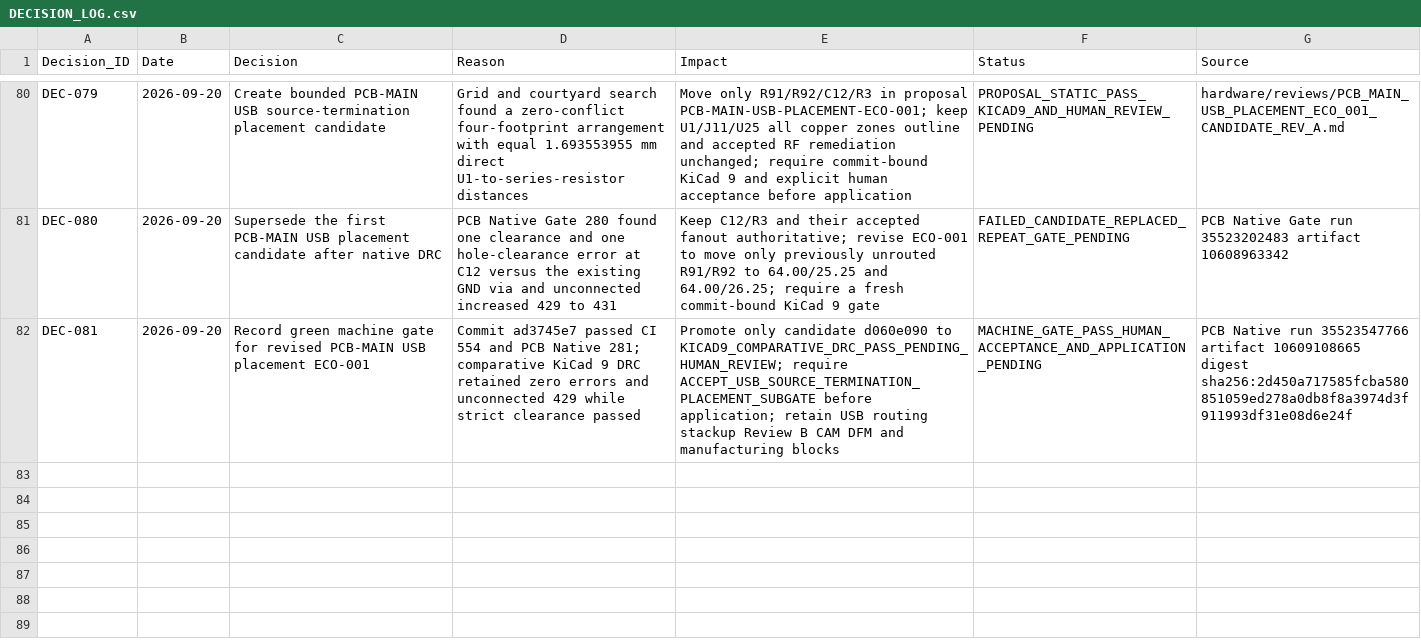
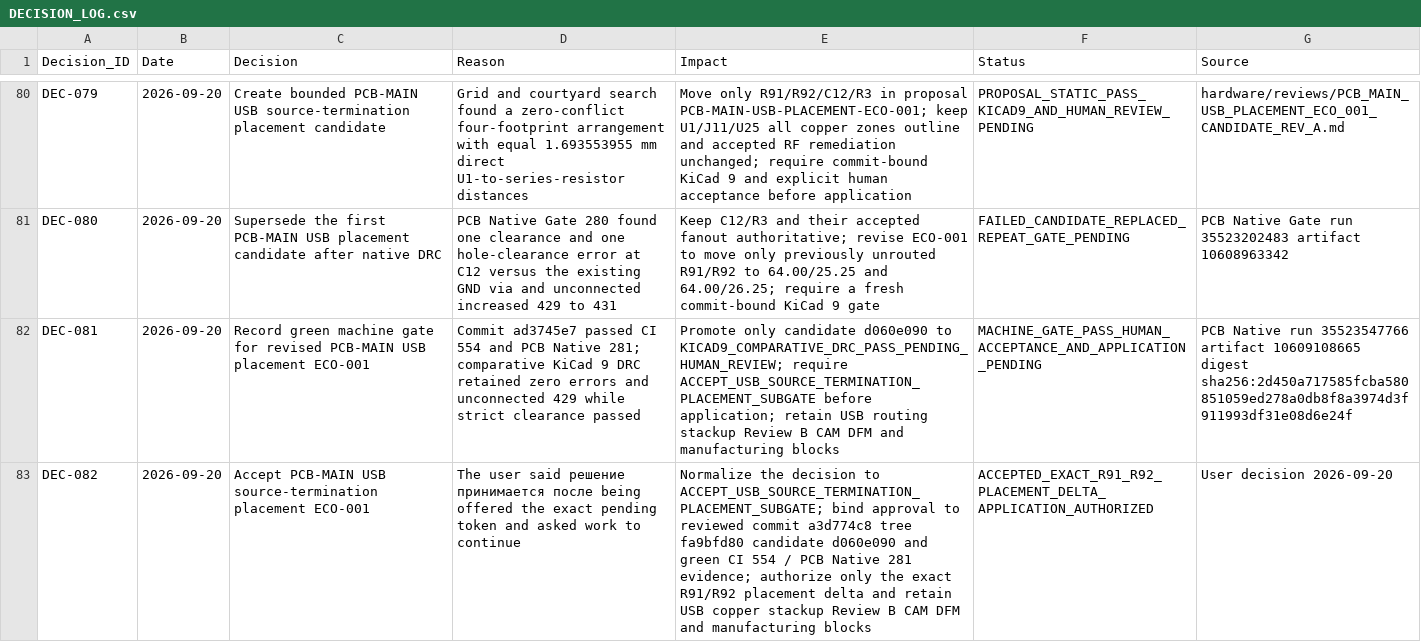
Before and after one commit to skif-ops/rs-zs-bpla, a CSV file: docs/DECISION_LOG.csv, drawn as a sheet; only a part is shown, gaps mark what is left out; the diff names each change by its address in the sheet, - before the commit and + after, or states it on an @@ line.

Commit message:
Approve USB termination placement subgate

```diff
--- a/docs/DECISION_LOG.csv
+++ b/docs/DECISION_LOG.csv
+row 83: DEC-082 | 2026-09-20 | Accept PCB-MAIN USB source-termination placement ECO-001 | The user said решение принимается после being offered the exact pending token and asked work to continue | Normalize the decision to ACCEPT_USB_SOURCE_TERMINATION_PLACEMENT_SUBGATE; bind approval to reviewed commit a3d774c8 tree fa9bfd80 candidate d060e090 and green CI 554 / PCB Native 281 evidence; authorize only the exact R91/R92 placement delta and retain USB copper stackup Review B CAM DFM and manufacturing blocks | ACCEPTED_EXACT_R91_R92_PLACEMENT_DELTA_APPLICATION_AUTHORIZED | User decision 2026-09-20
```
Also changed, not shown: 3 other files.
